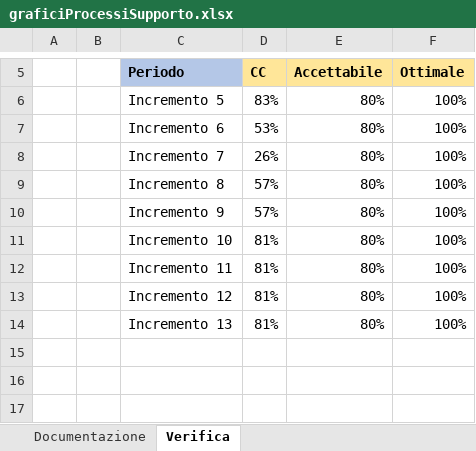
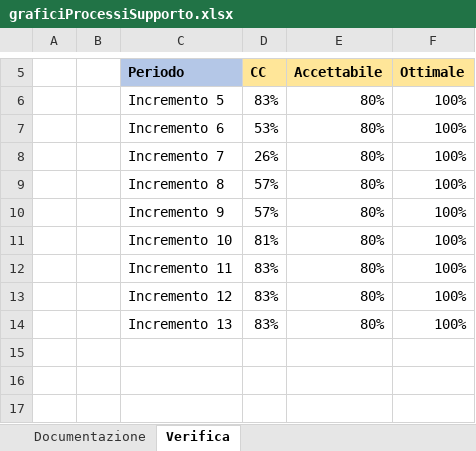
Before and after one commit to Omicron-Team/Documentazione, an Excel workbook: DocumentazioneEsterna/PianoDiQualifica/res/ResocontoAttivitaDiVerifica/res/metriche/grafici/qualitàProcesso/graficiProcessiSupporto.xlsx, sheet Verifica, drawn as a sheet; only a part is shown, gaps mark what is left out; values as stored, in another font and other column widths than the file's, no borders; charts and pictures not drawn; the diff names each change by its address in the sheet, - before the commit and + after, or states it on an @@ line.

```diff
--- a/DocumentazioneEsterna/PianoDiQualifica/res/ResocontoAttivitaDiVerifica/res/metriche/grafici/qualitàProcesso/graficiProcessiSupporto.xlsx (sheet Verifica)
+++ b/DocumentazioneEsterna/PianoDiQualifica/res/ResocontoAttivitaDiVerifica/res/metriche/grafici/qualitàProcesso/graficiProcessiSupporto.xlsx (sheet Verifica)
-D12:D14 (CC): 81%
+D12:D14 (CC): 83%
```
Also changed, not shown: charts or pictures, 1 other file.
